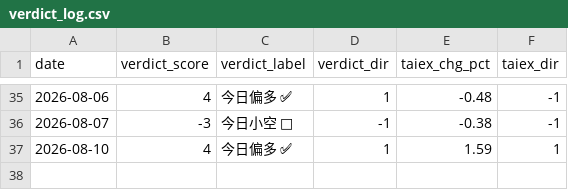
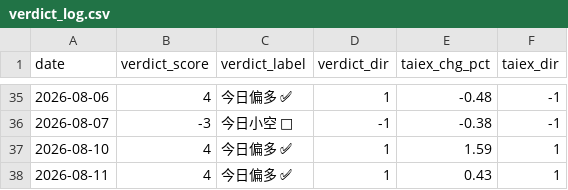
Before and after one commit to freshshine1/twse-dashboard, a CSV file: processed/verdict_log.csv, drawn as a sheet; only a part is shown, gaps mark what is left out; the diff names each change by its address in the sheet, - before the commit and + after, or states it on an @@ line.

```diff
--- a/processed/verdict_log.csv
+++ b/processed/verdict_log.csv
+row 38: 2026-08-11 | 4 | 今日偏多 ✅ | 1 | 0.43 | 1
```
Also changed, not shown: processed/run_log.csv, processed/signal_log.csv, 6 other files.
